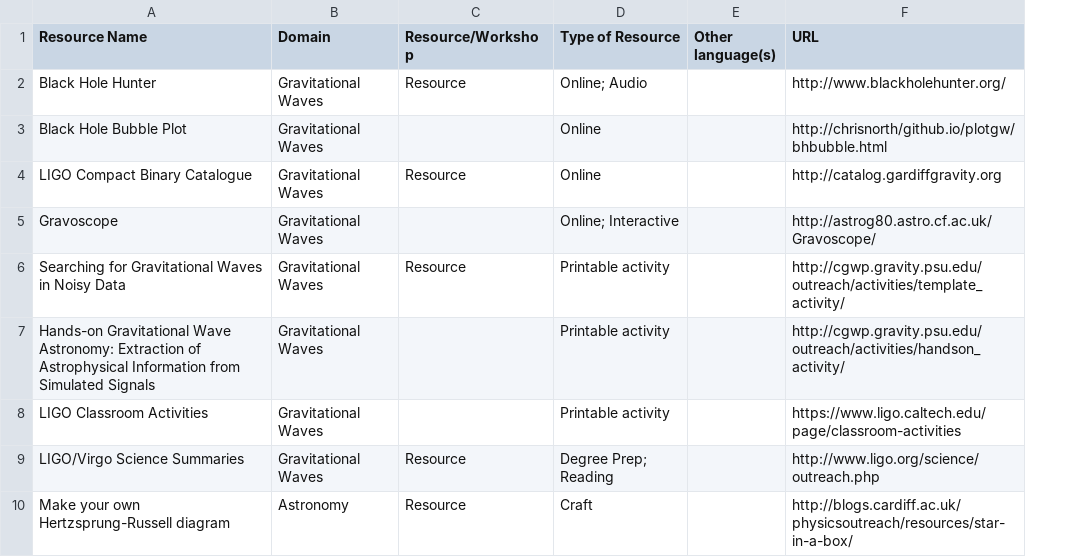
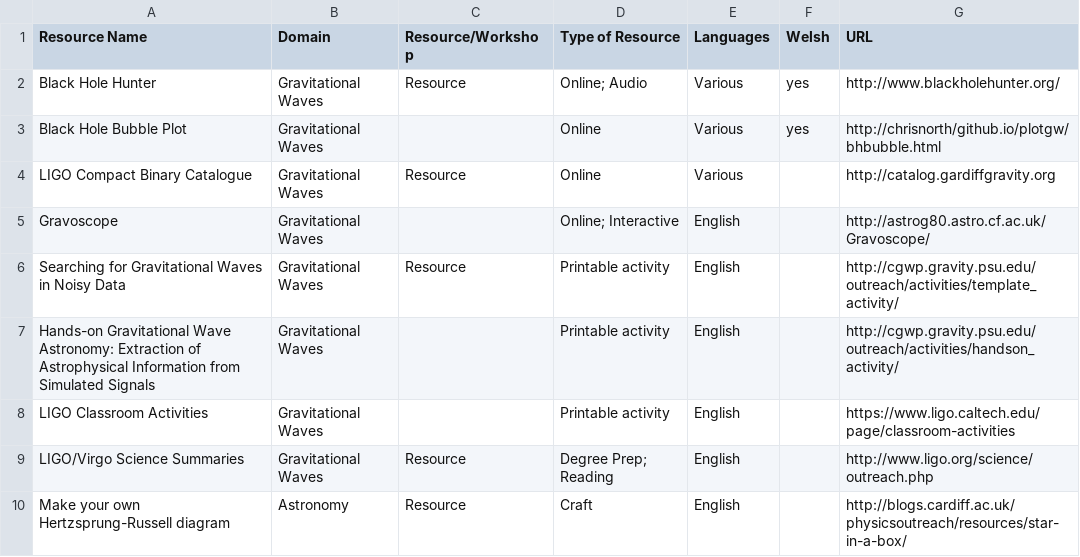
Before and after one commit to cardiffphysics/physx-resources, a CSV file: data/data.csv, drawn as a sheet; only a part is shown; removed rows and columns are numbered as before the commit, all else as after; the diff covers the shown part only; the diff names each change by its address in the sheet, - before the commit and + after, or states it on an @@ line.

Commit message:
added languages, Cymraeg flag, filter and preset. Resource updates

```diff
--- a/data/data.csv
+++ b/data/data.csv
-column E (Other language(s)), empty
+column E (Languages), rows 2-10: Various | Various | Various | English | English | English | English | English | English
+column F (Welsh), rows 2-3: yes | yes
```
Also changed, not shown: 2 added rows and 15 edited cells elsewhere in this file, 6 other files.
